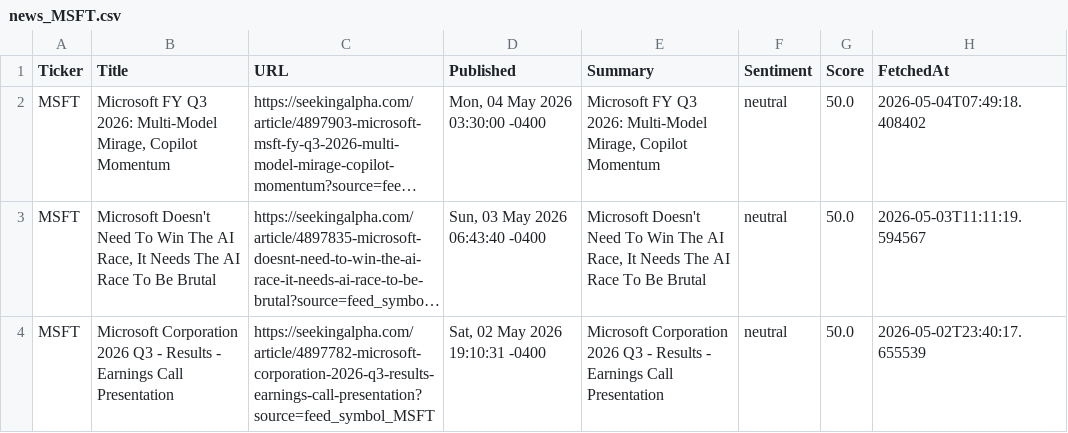
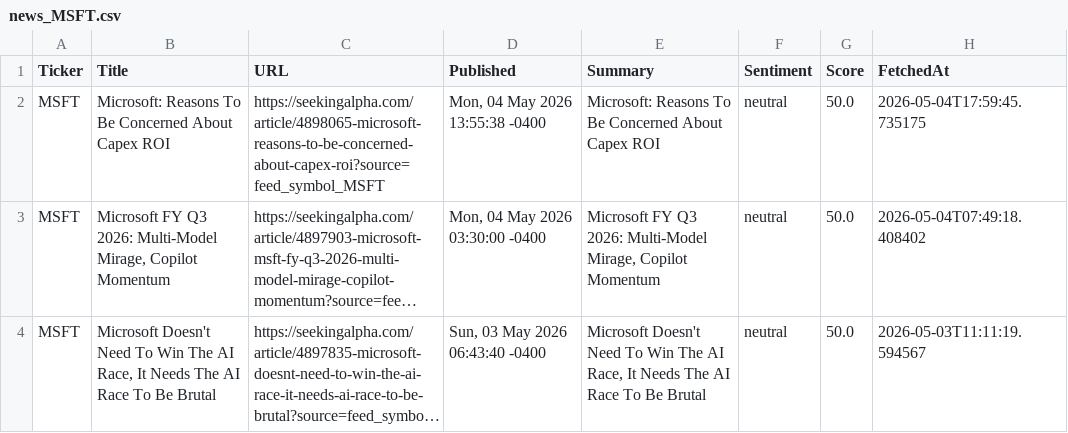
Before and after one commit to timursk99-ai/news-pipeline, a CSV file: news_MSFT.csv, drawn as a sheet; only a part is shown; the shorter side is filled out with more unchanged rows; long unchanged cells end in …; the diff names each change by its address in the sheet, - before the commit and + after, or states it on an @@ line.

Commit message:
update news CSVs

```diff
--- a/news_MSFT.csv
+++ b/news_MSFT.csv
+row 2: MSFT | Microsoft: Reasons To Be Concerned About Capex ROI | https://seekingalpha.com/article/4898065-microsoft-reasons-to-be-concerned-about-capex-roi?source=feed_symbol_MSFT | Mon, 04 May 2026 13:55:38 -0400 | Microsoft: Reasons To Be Concerned About Capex ROI | neutral | 50.0 | 2026-05-04T17:59:45.735175
```
